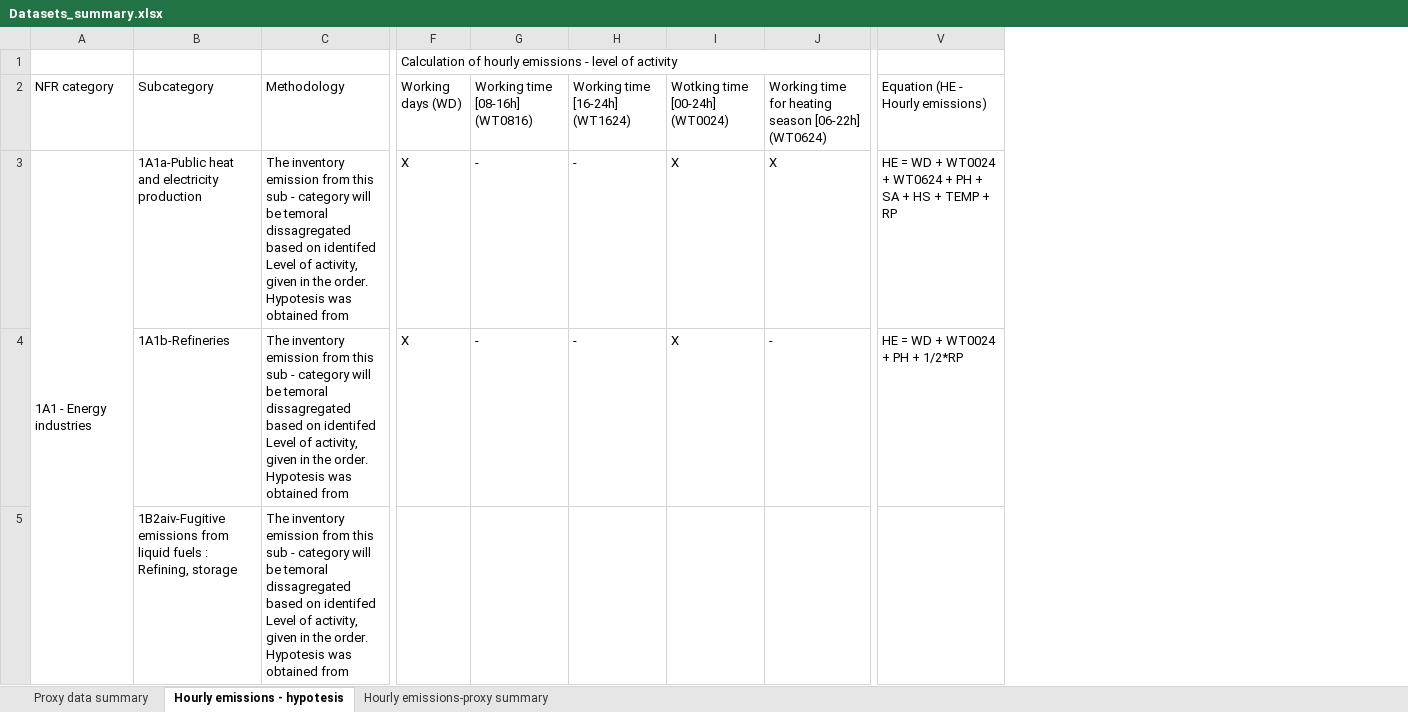
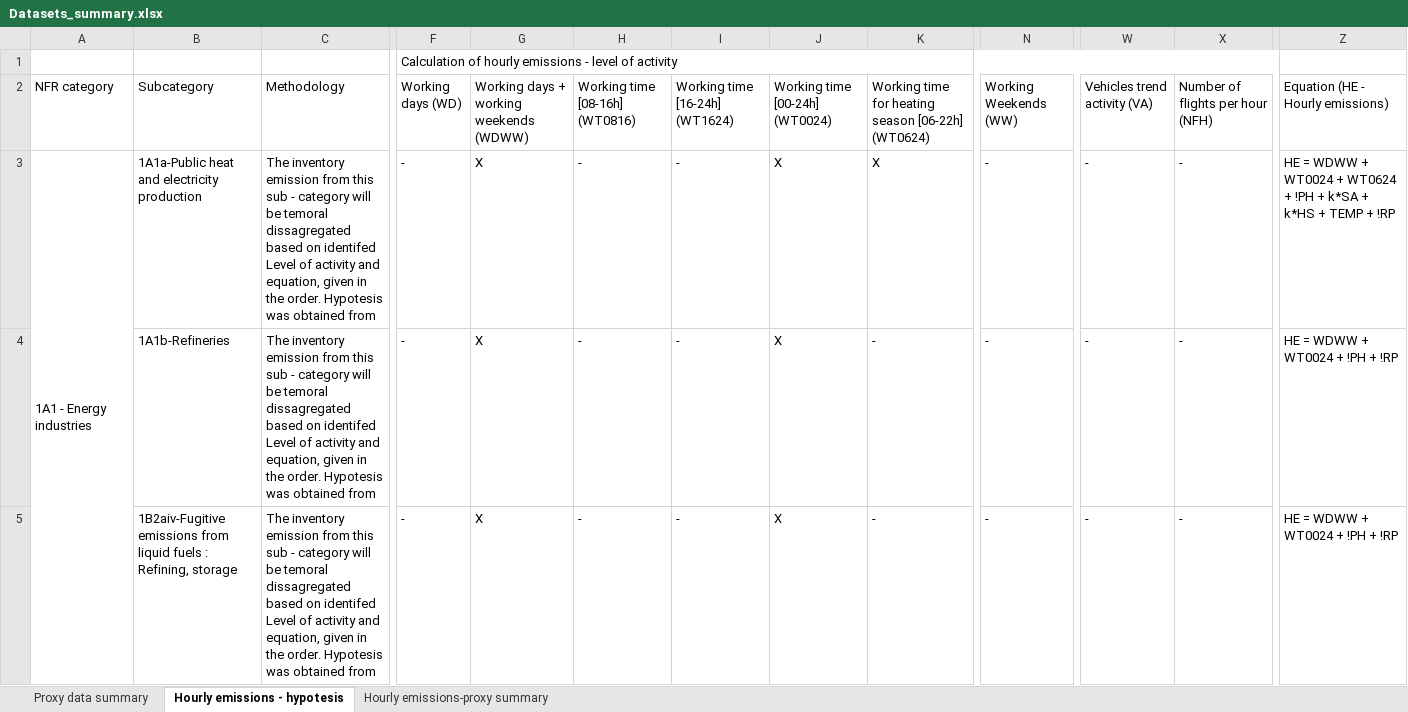
Before and after one commit to pejovic/Spatialization, an Excel workbook: Datasets_summary.xlsx, sheet Hourly emissions - hypotesis, drawn as a sheet; only a part is shown, gaps mark what is left out; values as stored, in another font and other column widths than the file's, no cell formats; removed rows and columns are numbered as before the commit, all else as after; the diff covers the shown part only; the diff names each change by its address in the sheet, - before the commit and + after, or states it on an @@ line.

Commit message:
Horly emissions methodology

```diff
--- a/Datasets_summary.xlsx (sheet Hourly emissions - hypotesis)
+++ b/Datasets_summary.xlsx (sheet Hourly emissions - hypotesis)
+column G, rows 2-5: Working days + working weekends (WDWW) | X | X | X
-column I (Wotking time [00-24h] (WT0024)), rows 3-4: X | X
+column J (Working time [00-24h] (WT0024)), rows 3-5: all X
+column N (Working Weekends (WW)), rows 3-5: all -
+column W (Vehicles trend activity (VA)), rows 3-5: all -
+column X (Number of flights per hour (NFH)), rows 3-5: all -
-C3:C5 (Methodology): …Level of activity, given in…
+C3:C5 (Methodology): …Level of activity and equation, given in…
-F3:F4 (Working days (WD)): X
+F3:F4 (Working days (WD)): -
-Z3 (Equation (HE - Hourly emissions)): HE = WD + WT0024 + WT0624 + PH + SA + HS + TEMP + RP
+Z3 (Equation (HE - Hourly emissions)): HE = WDWW + WT0024 + WT0624 + !PH + k*SA + k*HS + TEMP + !RP
-Z4 (Equation (HE - Hourly emissions)): HE = WD + WT0024 + PH + 1/2*RP
+Z4 (Equation (HE - Hourly emissions)): HE = WDWW + WT0024 + !PH + !RP
-F5 (Working days (WD)): (empty)
+F5 (Working days (WD)): -
-H5 (Working time [08-16h] (WT0816)): (empty)
+H5 (Working time [08-16h] (WT0816)): -
-I5 (Working time [16-24h] (WT1624)): (empty)
+I5 (Working time [16-24h] (WT1624)): -
-K5: (empty)
+K5: -
-Z5 (Equation (HE - Hourly emissions)): (empty)
+Z5 (Equation (HE - Hourly emissions)): HE = WDWW + WT0024 + !PH + !RP
```
Also changed, not shown: 1 added row and 1146 edited cells elsewhere in this sheet, sheet Hourly emissions-proxy summary, cell formats, formulas that keep their value, 1 other file.
